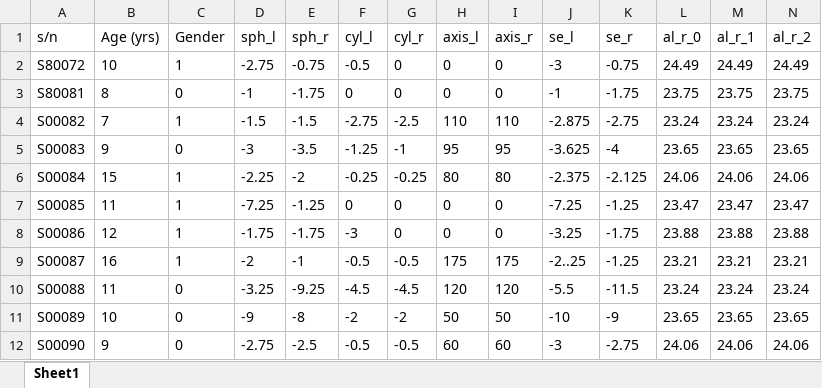
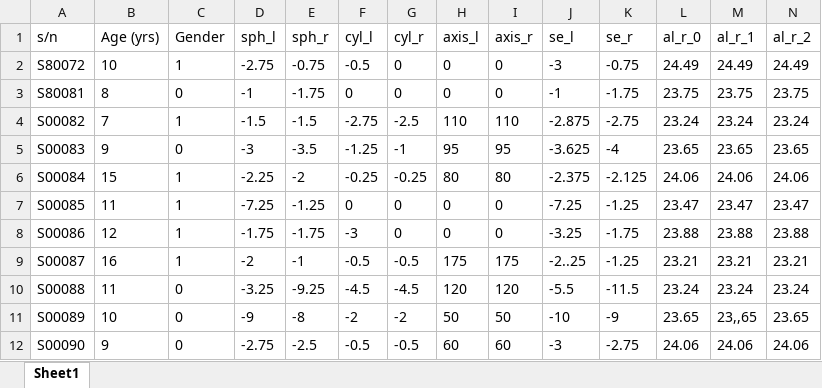
Before and after one commit to yuckyh/clean-tool-app, an Excel workbook: data/Data with incorrect columns.xlsx, sheet Sheet1, drawn as a sheet; values as stored, in another font and other column widths than the file's, no borders; the diff names each change by its address in the sheet, - before the commit and + after, or states it on an @@ line.

Commit message:
Update test data

```diff
--- a/data/Data with incorrect columns.xlsx (sheet Sheet1)
+++ b/data/Data with incorrect columns.xlsx (sheet Sheet1)
-M11 (al_r_1): 23.65
+M11 (al_r_1): 23,,65
```
